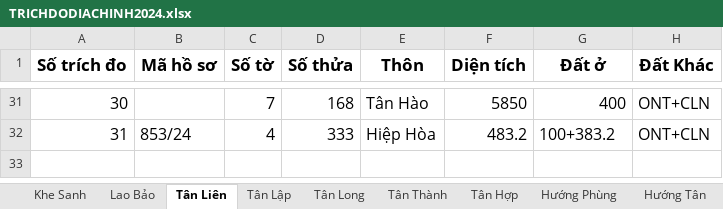
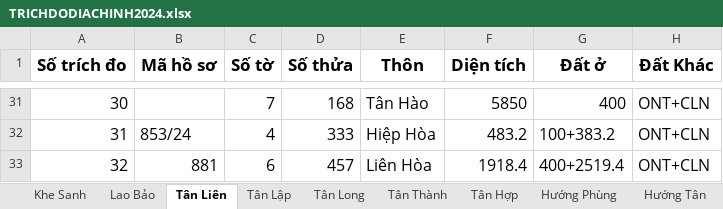
Before and after one commit to guitarkhongem/SOMUCKE, an Excel workbook: SOMUCKE/TRICHDODIACHINH2024.xlsx, sheet Tân Liên, drawn as a sheet; only a part is shown, gaps mark what is left out; values as stored, in another font and other column widths than the file's, no borders; the diff names each change by its address in the sheet, - before the commit and + after, or states it on an @@ line.

Commit message:
cap nhat

```diff
--- a/SOMUCKE/TRICHDODIACHINH2024.xlsx (sheet Tân Liên)
+++ b/SOMUCKE/TRICHDODIACHINH2024.xlsx (sheet Tân Liên)
+row 33: 32 | 881 | 6 | 457 | Liên Hòa | 1918.4 | 400+2519.4 | ONT+CLN
```
